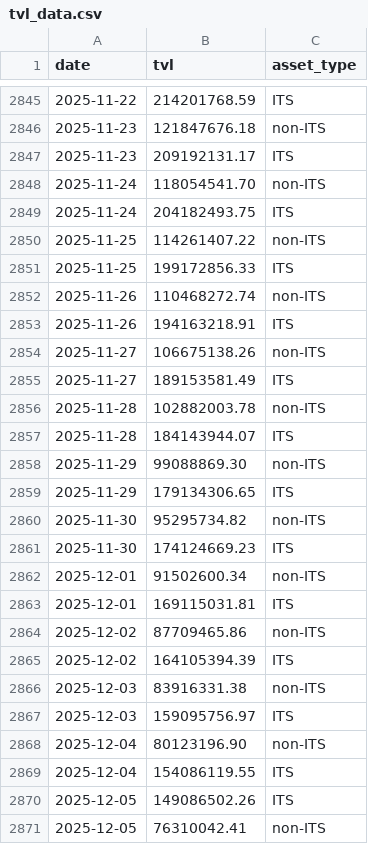
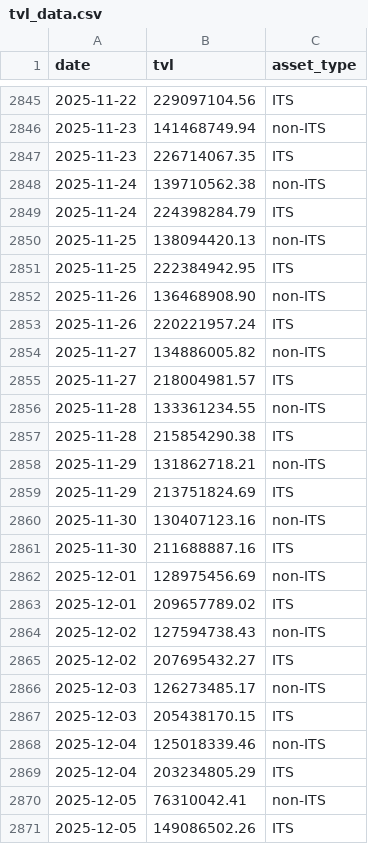
Before and after one commit to Emanoel91/Axelar-TVL-Tracker, a CSV file: tvl_data.csv, drawn as a sheet; only a part is shown, gaps mark what is left out; the diff covers the shown part only.

```diff
--- a/tvl_data.csv
+++ b/tvl_data.csv
@@ -2845,27 +2845,27 @@ date,tvl,asset_type
-2025-11-22,214201768.59,ITS
-2025-11-23,121847676.18,non-ITS
-2025-11-23,209192131.17,ITS
-2025-11-24,118054541.70,non-ITS
-2025-11-24,204182493.75,ITS
-2025-11-25,114261407.22,non-ITS
-2025-11-25,199172856.33,ITS
-2025-11-26,110468272.74,non-ITS
-2025-11-26,194163218.91,ITS
-2025-11-27,106675138.26,non-ITS
-2025-11-27,189153581.49,ITS
-2025-11-28,102882003.78,non-ITS
-2025-11-28,184143944.07,ITS
-2025-11-29,99088869.30,non-ITS
-2025-11-29,179134306.65,ITS
-2025-11-30,95295734.82,non-ITS
-2025-11-30,174124669.23,ITS
-2025-12-01,91502600.34,non-ITS
-2025-12-01,169115031.81,ITS
-2025-12-02,87709465.86,non-ITS
-2025-12-02,164105394.39,ITS
-2025-12-03,83916331.38,non-ITS
-2025-12-03,159095756.97,ITS
-2025-12-04,80123196.90,non-ITS
-2025-12-04,154086119.55,ITS
+2025-11-22,229097104.56,ITS
+2025-11-23,141468749.94,non-ITS
+2025-11-23,226714067.35,ITS
+2025-11-24,139710562.38,non-ITS
+2025-11-24,224398284.79,ITS
+2025-11-25,138094420.13,non-ITS
+2025-11-25,222384942.95,ITS
+2025-11-26,136468908.90,non-ITS
+2025-11-26,220221957.24,ITS
+2025-11-27,134886005.82,non-ITS
+2025-11-27,218004981.57,ITS
+2025-11-28,133361234.55,non-ITS
+2025-11-28,215854290.38,ITS
+2025-11-29,131862718.21,non-ITS
+2025-11-29,213751824.69,ITS
+2025-11-30,130407123.16,non-ITS
+2025-11-30,211688887.16,ITS
+2025-12-01,128975456.69,non-ITS
+2025-12-01,209657789.02,ITS
+2025-12-02,127594738.43,non-ITS
+2025-12-02,207695432.27,ITS
+2025-12-03,126273485.17,non-ITS
+2025-12-03,205438170.15,ITS
+2025-12-04,125018339.46,non-ITS
+2025-12-04,203234805.29,ITS
+2025-12-05,76310042.41,non-ITS
 2025-12-05,149086502.26,ITS
-2025-12-05,76310042.41,non-ITS
```
Also changed, not shown: 26 edited cells elsewhere in this file.
